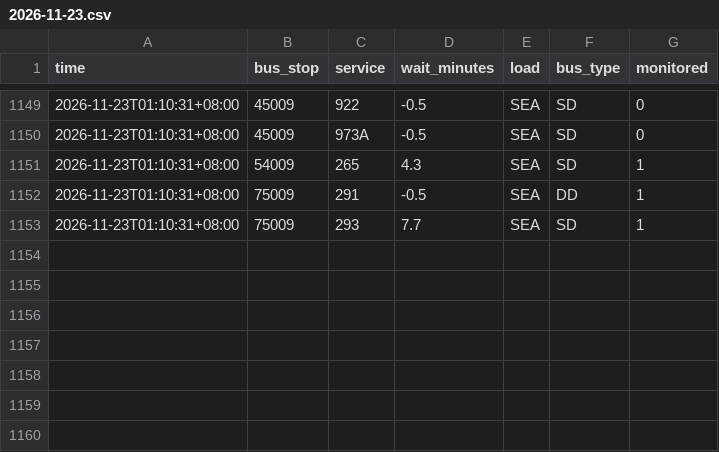
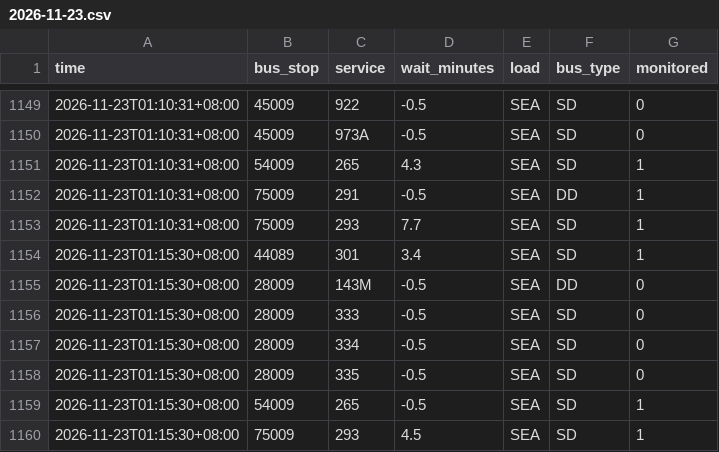
Before and after one commit to paulcong740-create/sg-transit-predictor, a CSV file: data/bus/2026-11-23.csv, drawn as a sheet; only a part is shown, gaps mark what is left out.

```diff
--- a/data/bus/2026-11-23.csv
+++ b/data/bus/2026-11-23.csv
@@ -1153 +1153,8 @@ time,bus_stop,service,wait_minutes,load,bus_type,monitored
 2026-11-23T01:10:31+08:00,75009,293,7.7,SEA,SD,1
+2026-11-23T01:15:30+08:00,44089,301,3.4,SEA,SD,1
+2026-11-23T01:15:30+08:00,28009,143M,-0.5,SEA,DD,0
+2026-11-23T01:15:30+08:00,28009,333,-0.5,SEA,SD,0
+2026-11-23T01:15:30+08:00,28009,334,-0.5,SEA,SD,0
+2026-11-23T01:15:30+08:00,28009,335,-0.5,SEA,SD,0
+2026-11-23T01:15:30+08:00,54009,265,-0.5,SEA,SD,1
+2026-11-23T01:15:30+08:00,75009,293,4.5,SEA,SD,1
```
